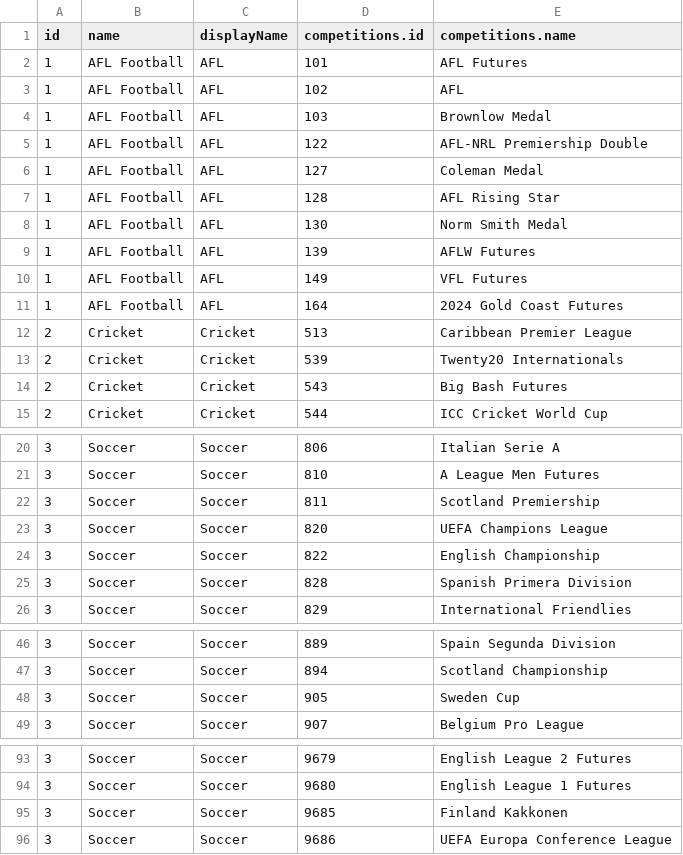
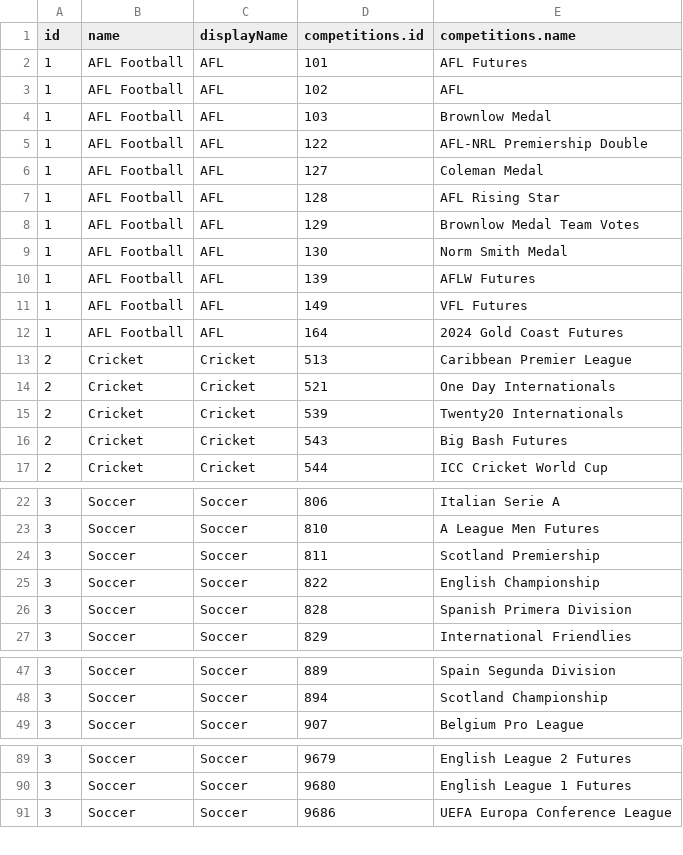
Before and after one commit to JaseZiv/bettRtab_data, a CSV file: data/sports_markets.csv, drawn as a sheet; only a part is shown, gaps mark what is left out; removed rows and columns are numbered as before the commit, all else as after; the diff covers the shown part only; the diff names each change by its address in the sheet, - before the commit and + after, or states it on an @@ line.

```diff
--- a/data/sports_markets.csv
+++ b/data/sports_markets.csv
+row 8: 1 | AFL Football | AFL | 129 | Brownlow Medal Team Votes
+row 14: 2 | Cricket | Cricket | 521 | One Day Internationals
-row 23: 3 | Soccer | Soccer | 820 | UEFA Champions League
-row 48: 3 | Soccer | Soccer | 905 | Sweden Cup
-row 95: 3 | Soccer | Soccer | 9685 | Finland Kakkonen
```
Also changed, not shown: 19 added rows, 13 removed rows and 6 edited cells elsewhere in this file, 1 other file.
